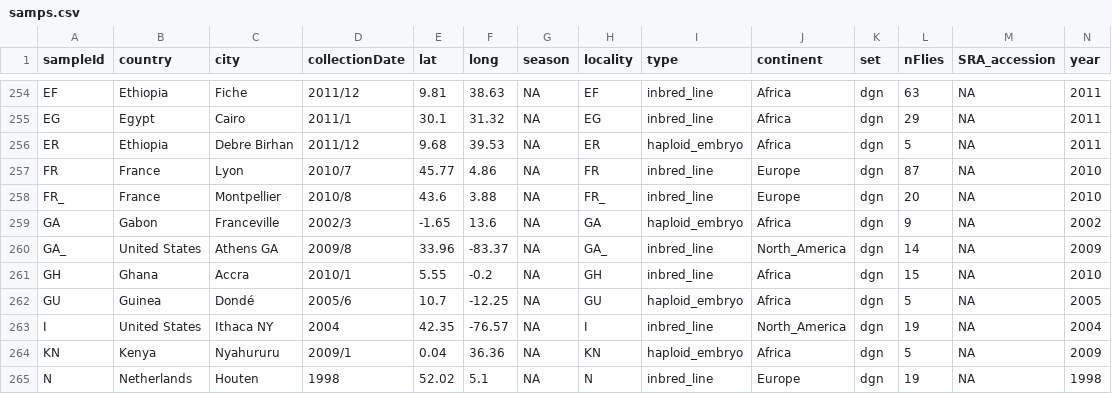
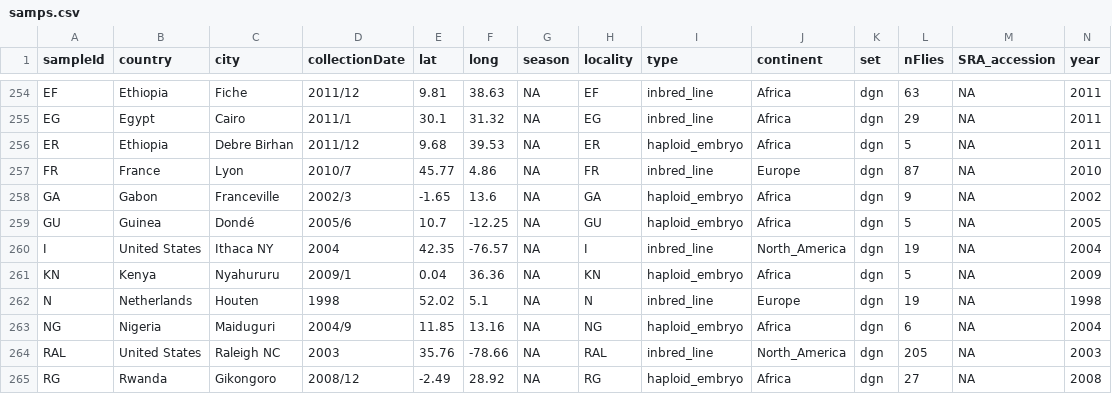
Before and after one commit to vitorpavinato/AglyPoolseq, a CSV file: populationInfo/samps.csv, drawn as a sheet; only a part is shown, gaps mark what is left out; the shorter side is filled out with more unchanged rows; rows hold the shown columns only; the diff names each change by its address in the sheet, - before the commit and + after, or states it on an @@ line.

```diff
--- a/populationInfo/samps.csv
+++ b/populationInfo/samps.csv
-row 258: FR_ | France | Montpellier | 2010/8 | 43.6 | 3.88 | NA | FR_ | inbred_line | Europe | dgn | 20 | NA | 2010
-row 260: GA_ | United States | Athens GA | 2009/8 | 33.96 | -83.37 | NA | GA_ | inbred_line | North_America | dgn | 14 | NA | 2009
-row 261: GH | Ghana | Accra | 2010/1 | 5.55 | -0.2 | NA | GH | inbred_line | Africa | dgn | 15 | NA | 2010
```
Also changed, not shown: populationInfo/dpgp.ind.use.csv.
